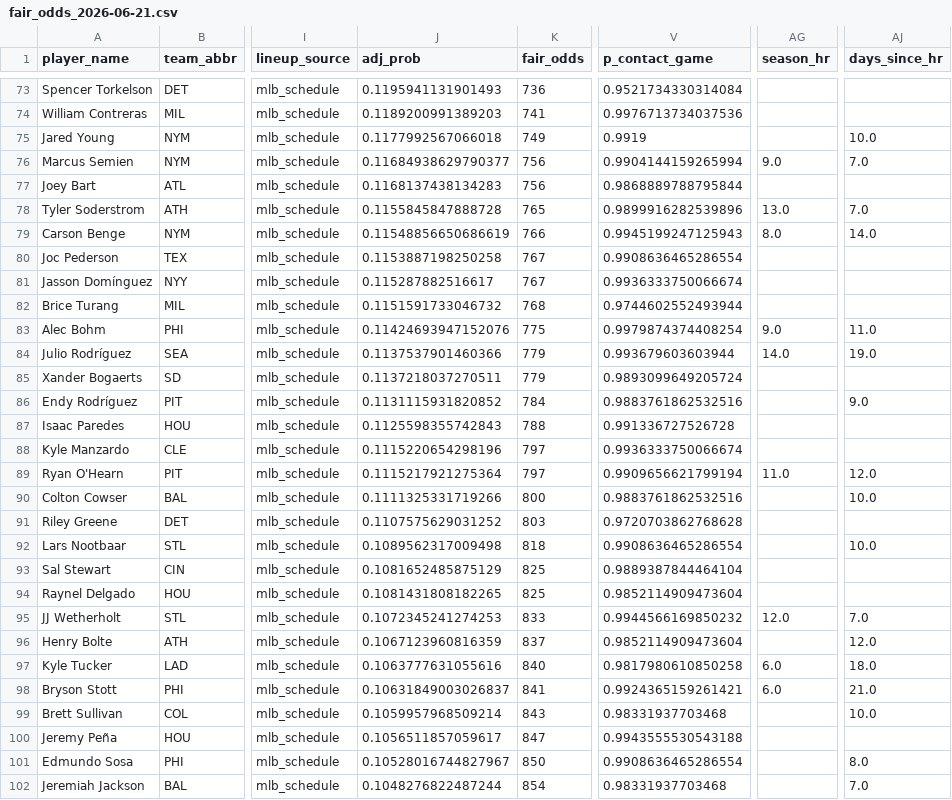
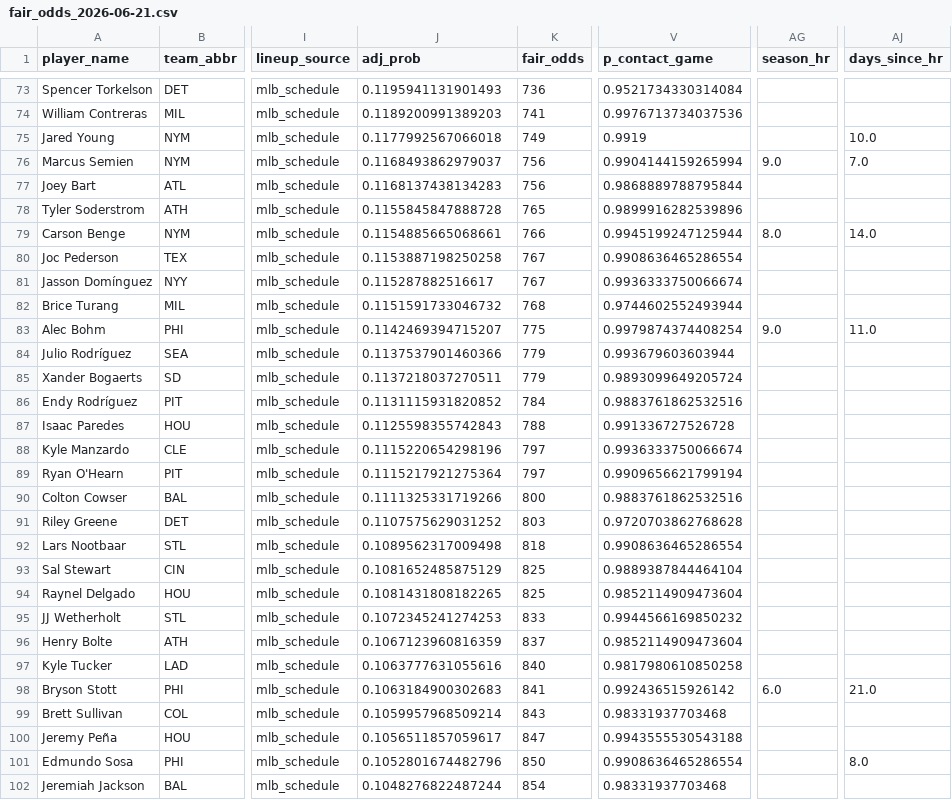
Before and after one commit to cryptobatmanEV/mlb-prop-engine, a CSV file: data/outputs/fair_odds_2026-06-21.csv, drawn as a sheet; only a part is shown, gaps mark what is left out; the diff covers the shown part only; the diff names each change by its address in the sheet, - before the commit and + after, or states it on an @@ line.

```diff
--- a/data/outputs/fair_odds_2026-06-21.csv
+++ b/data/outputs/fair_odds_2026-06-21.csv
-J76 (adj_prob): 0.11684938629790377
+J76 (adj_prob): 0.1168493862979037
-AG78 (season_hr): 13.0
+AG78 (season_hr): (empty)
-AJ78 (days_since_hr): 7.0
+AJ78 (days_since_hr): (empty)
-J79 (adj_prob): 0.11548856650686619
+J79 (adj_prob): 0.1154885665068661
-V79 (p_contact_game): 0.9945199247125943
+V79 (p_contact_game): 0.9945199247125944
-J83 (adj_prob): 0.11424693947152076
+J83 (adj_prob): 0.1142469394715207
-AG84 (season_hr): 14.0
+AG84 (season_hr): (empty)
-AJ84 (days_since_hr): 19.0
+AJ84 (days_since_hr): (empty)
-AJ86 (days_since_hr): 9.0
+AJ86 (days_since_hr): (empty)
-AG89 (season_hr): 11.0
+AG89 (season_hr): (empty)
-AJ89 (days_since_hr): 12.0
+AJ89 (days_since_hr): (empty)
-AJ90 (days_since_hr): 10.0
+AJ90 (days_since_hr): (empty)
-AJ92 (days_since_hr): 10.0
+AJ92 (days_since_hr): (empty)
-AG95 (season_hr): 12.0
+AG95 (season_hr): (empty)
-AJ95 (days_since_hr): 7.0
+AJ95 (days_since_hr): (empty)
-AJ96 (days_since_hr): 12.0
+AJ96 (days_since_hr): (empty)
-AG97 (season_hr): 6.0
+AG97 (season_hr): (empty)
-AJ97 (days_since_hr): 18.0
+AJ97 (days_since_hr): (empty)
-J98 (adj_prob): 0.10631849003026837
+J98 (adj_prob): 0.1063184900302683
-V98 (p_contact_game): 0.9924365159261421
+V98 (p_contact_game): 0.992436515926142
-AJ99 (days_since_hr): 10.0
+AJ99 (days_since_hr): (empty)
-J101 (adj_prob): 0.10528016744827967
+J101 (adj_prob): 0.1052801674482796
-AJ102 (days_since_hr): 7.0
+AJ102 (days_since_hr): (empty)
```
Also changed, not shown: 152 edited cells elsewhere in this file.
